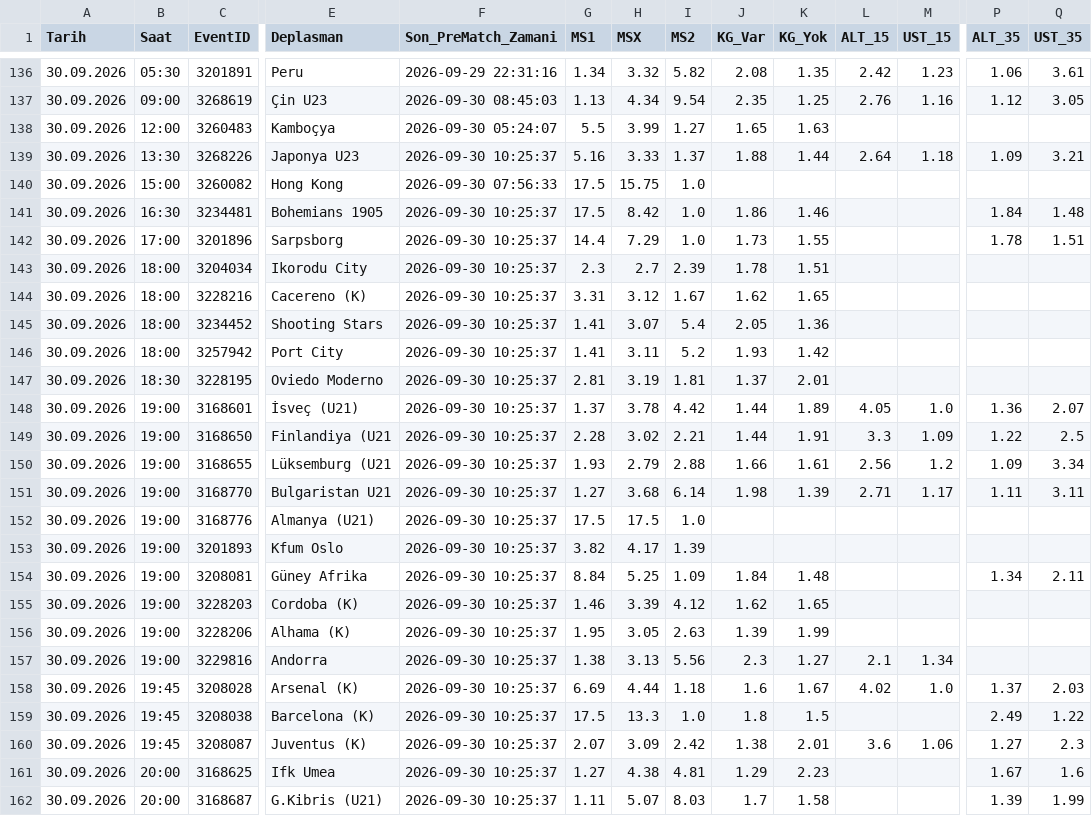
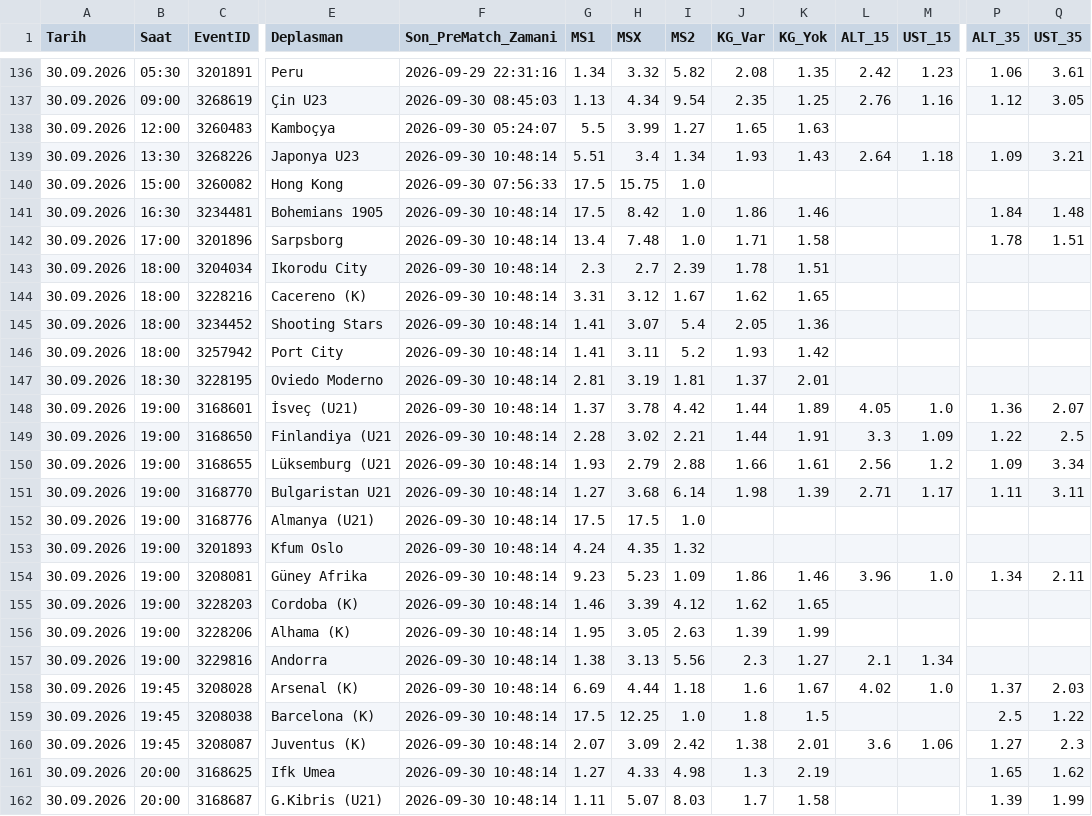
Before and after one commit to volkansevinc58-pixel/OranAI-Collector, a CSV file: collector_canli_prematch.csv, drawn as a sheet; only a part is shown, gaps mark what is left out; the diff covers the shown part only; the diff names each change by its address in the sheet, - before the commit and + after, or states it on an @@ line.

```diff
--- a/collector_canli_prematch.csv
+++ b/collector_canli_prematch.csv
-F139 (Son_PreMatch_Zamani): 2026-09-30 10:25:37
+F139 (Son_PreMatch_Zamani): 2026-09-30 10:48:14
-G139 (MS1): 5.16
+G139 (MS1): 5.51
-H139 (MSX): 3.33
+H139 (MSX): 3.4
-I139 (MS2): 1.37
+I139 (MS2): 1.34
-J139 (KG_Var): 1.88
+J139 (KG_Var): 1.93
-K139 (KG_Yok): 1.44
+K139 (KG_Yok): 1.43
-F141:F162 (Son_PreMatch_Zamani): 2026-09-30 10:25:37
+F141:F162 (Son_PreMatch_Zamani): 2026-09-30 10:48:14
-G142 (MS1): 14.4
+G142 (MS1): 13.4
-H142 (MSX): 7.29
+H142 (MSX): 7.48
-J142 (KG_Var): 1.73
+J142 (KG_Var): 1.71
-K142 (KG_Yok): 1.55
+K142 (KG_Yok): 1.58
-G153 (MS1): 3.82
+G153 (MS1): 4.24
-H153 (MSX): 4.17
+H153 (MSX): 4.35
-I153 (MS2): 1.39
+I153 (MS2): 1.32
-G154 (MS1): 8.84
+G154 (MS1): 9.23
-H154 (MSX): 5.25
+H154 (MSX): 5.23
-J154 (KG_Var): 1.84
+J154 (KG_Var): 1.86
-K154 (KG_Yok): 1.48
+K154 (KG_Yok): 1.46
-L154 (ALT_15): (empty)
+L154 (ALT_15): 3.96
-M154 (UST_15): (empty)
+M154 (UST_15): 1.0
-H159 (MSX): 13.3
+H159 (MSX): 12.25
-P159 (ALT_35): 2.49
+P159 (ALT_35): 2.5
-H161 (MSX): 4.38
+H161 (MSX): 4.33
-I161 (MS2): 4.81
+I161 (MS2): 4.98
-J161 (KG_Var): 1.29
+J161 (KG_Var): 1.3
-K161 (KG_Yok): 2.23
+K161 (KG_Yok): 2.19
-P161 (ALT_35): 1.67
+P161 (ALT_35): 1.65
-Q161 (UST_35): 1.6
+Q161 (UST_35): 1.62
```
Also changed, not shown: 132 edited cells elsewhere in this file, collector_canli_master.csv.
